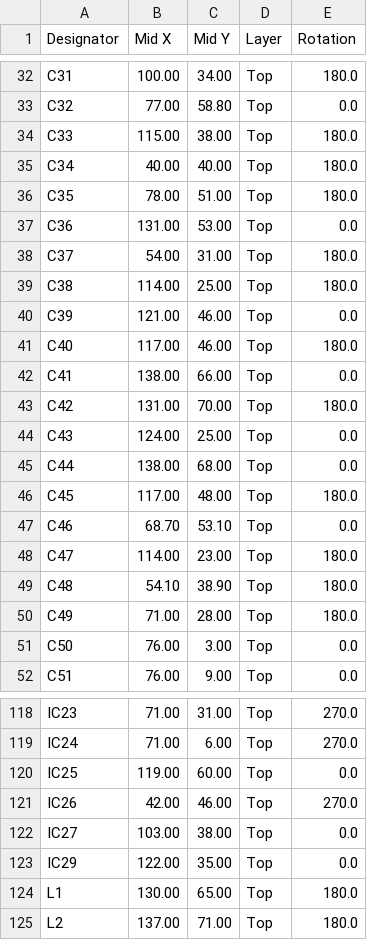
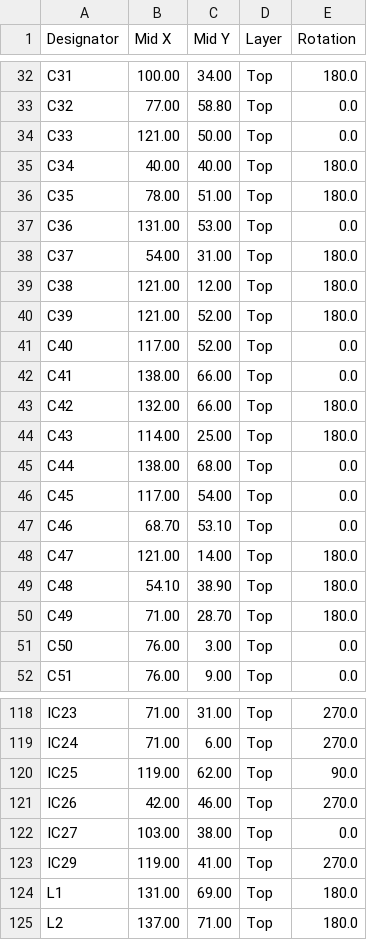
Before and after one commit to troycriss/LL10G_Cyclone10GX_1, a CSV file: fmcboard_eagle/fmcboard_v1.6_top_cpl.csv, drawn as a sheet; only a part is shown, gaps mark what is left out; the diff covers the shown part only.

```diff
--- a/fmcboard_eagle/fmcboard_v1.6_top_cpl.csv
+++ b/fmcboard_eagle/fmcboard_v1.6_top_cpl.csv
@@ -33,3 +33,3 @@ C31,100.00,34.00,Top,180.0
 C32,77.00,58.80,Top,0.0
-C33,115.00,38.00,Top,180.0
+C33,121.00,50.00,Top,0.0
 C34,40.00,40.00,Top,180.0
@@ -38,14 +38,14 @@ C36,131.00,53.00,Top,0.0
 C37,54.00,31.00,Top,180.0
-C38,114.00,25.00,Top,180.0
-C39,121.00,46.00,Top,0.0
-C40,117.00,46.00,Top,180.0
+C38,121.00,12.00,Top,180.0
+C39,121.00,52.00,Top,180.0
+C40,117.00,52.00,Top,0.0
 C41,138.00,66.00,Top,0.0
-C42,131.00,70.00,Top,180.0
-C43,124.00,25.00,Top,0.0
+C42,132.00,66.00,Top,180.0
+C43,114.00,25.00,Top,180.0
 C44,138.00,68.00,Top,0.0
-C45,117.00,48.00,Top,180.0
+C45,117.00,54.00,Top,0.0
 C46,68.70,53.10,Top,0.0
-C47,114.00,23.00,Top,180.0
+C47,121.00,14.00,Top,180.0
 C48,54.10,38.90,Top,180.0
-C49,71.00,28.00,Top,180.0
+C49,71.00,28.70,Top,180.0
 C50,76.00, 3.00,Top,0.0
@@ -119,7 +119,7 @@ IC23,71.00,31.00,Top,270.0
 IC24,71.00, 6.00,Top,270.0
-IC25,119.00,60.00,Top,0.0
+IC25,119.00,62.00,Top,90.0
 IC26,42.00,46.00,Top,270.0
 IC27,103.00,38.00,Top,0.0
-IC29,122.00,35.00,Top,0.0
-L1,130.00,65.00,Top,180.0
+IC29,119.00,41.00,Top,270.0
+L1,131.00,69.00,Top,180.0
 L2,137.00,71.00,Top,180.0
```
Also changed, not shown: 72 edited cells elsewhere in this file, fmcboard_eagle/fmcboard_v1.6_top_bom.csv, 3 other files.
